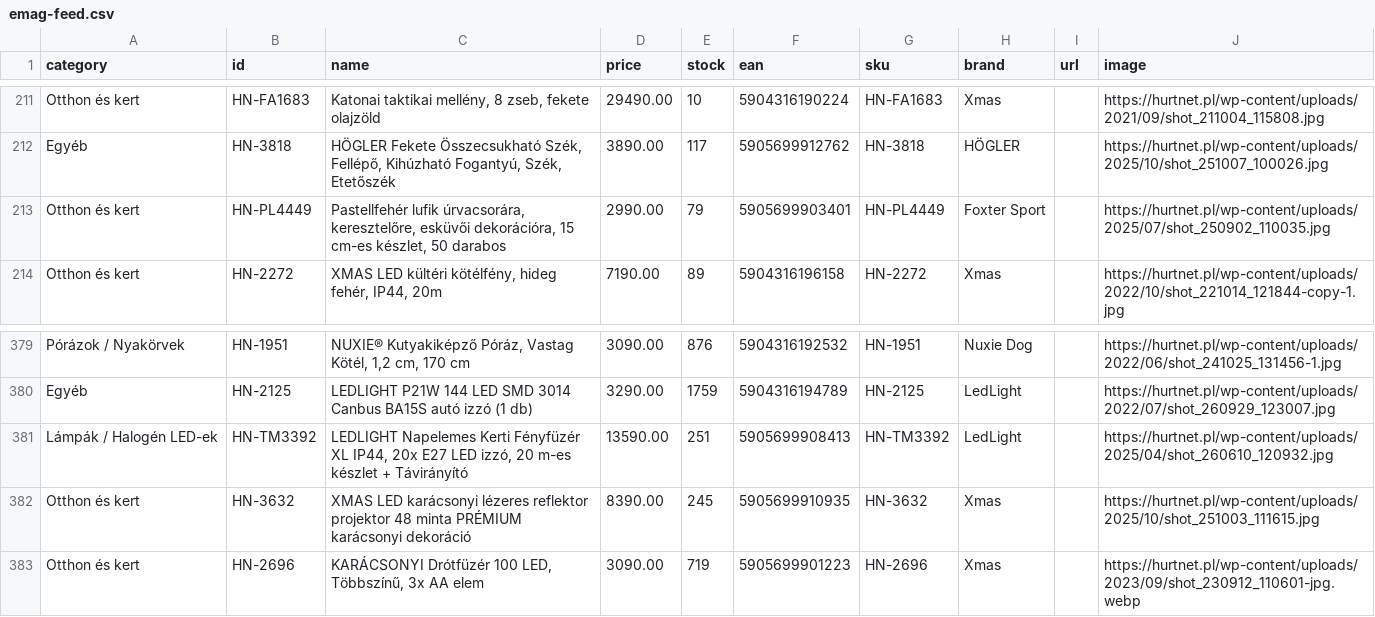
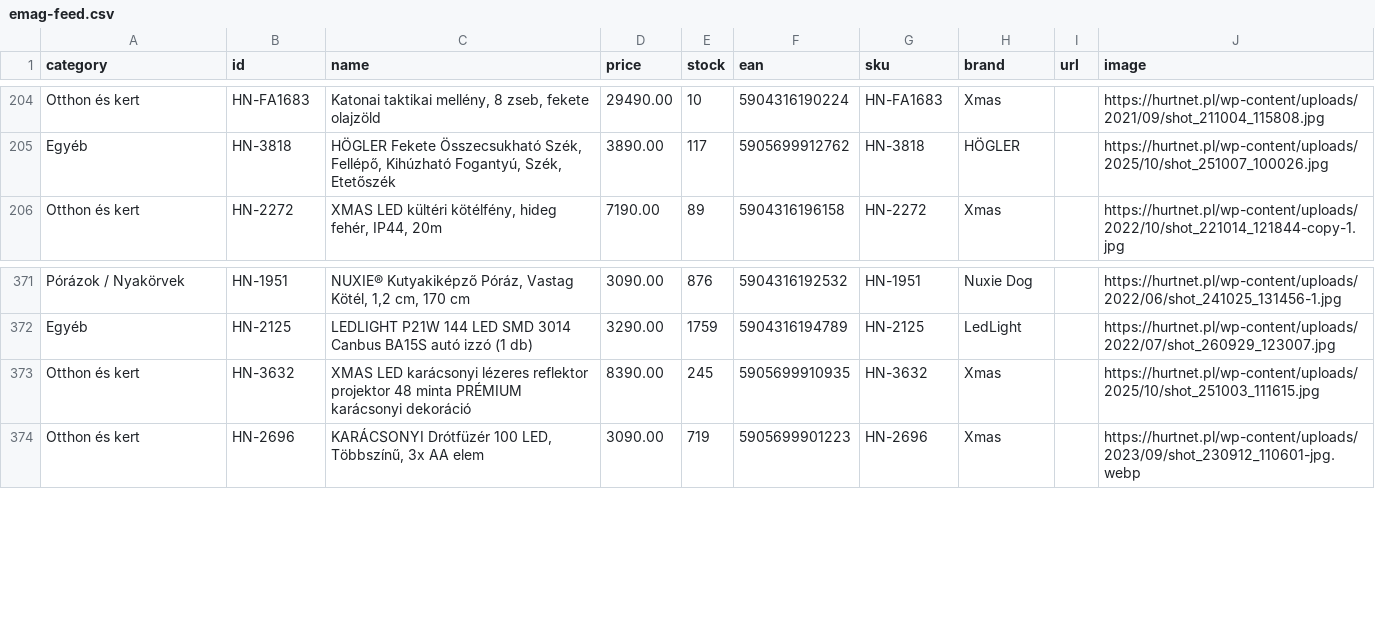
Before and after one commit to toysland94/emag-feed, a CSV file: emag-feed.csv, drawn as a sheet; only a part is shown, gaps mark what is left out; removed rows and columns are numbered as before the commit, all else as after; the diff covers the shown part only; the diff names each change by its address in the sheet, - before the commit and + after, or states it on an @@ line.

```diff
--- a/emag-feed.csv
+++ b/emag-feed.csv
-row 213: Otthon és kert | HN-PL4449 | Pastellfehér lufik úrvacsorára, keresztelőre, esküvői dekorációra, 15 cm-es készlet, 50 darabos | 2990.00 | 79 | 5905699903401 | HN-PL4449 | Foxter Sport |  | https://hurtnet.pl/wp-content/uploads/2025/07/shot_250902_110035.jpg
-row 381: Lámpák / Halogén LED-ek | HN-TM3392 | LEDLIGHT Napelemes Kerti Fényfüzér XL IP44, 20x E27 LED izzó, 20 m-es készlet + Távirányító | 13590.00 | 251 | 5905699908413 | HN-TM3392 | LedLight |  | https://hurtnet.pl/wp-content/uploads/2025/04/shot_260610_120932.jpg
```
Also changed, not shown: 9 added rows and 7 removed rows elsewhere in this file.
